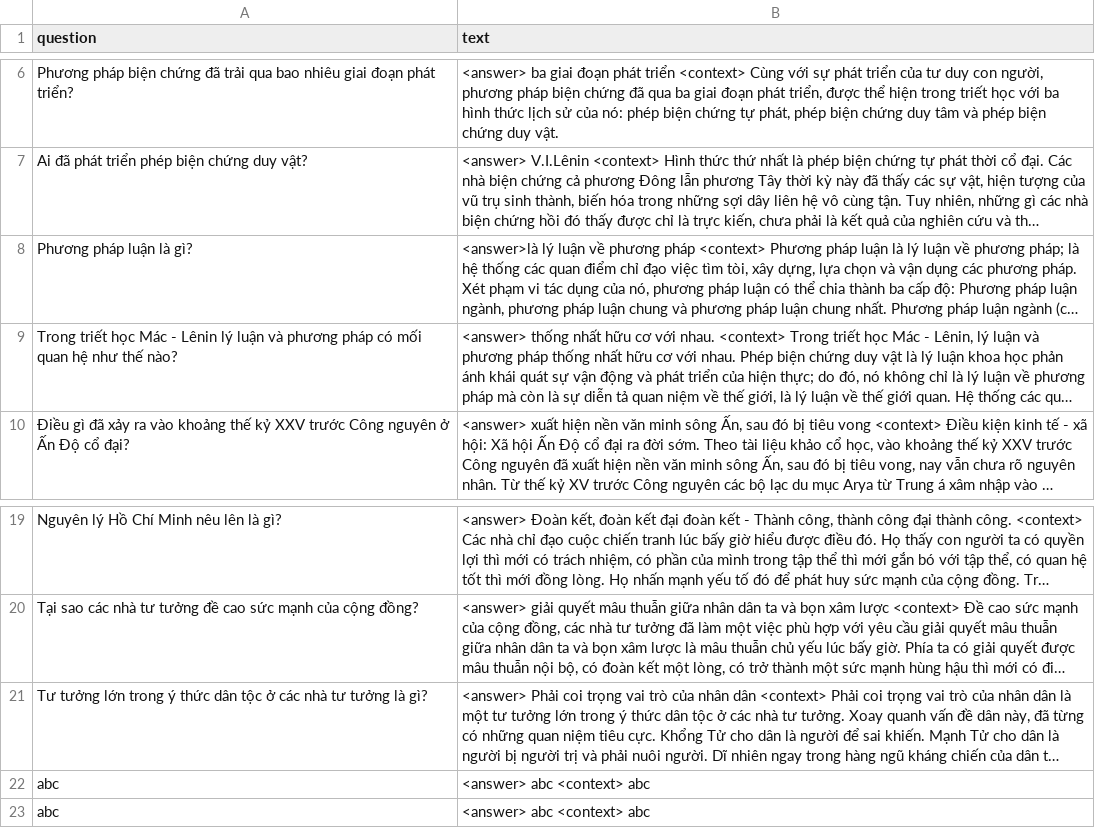
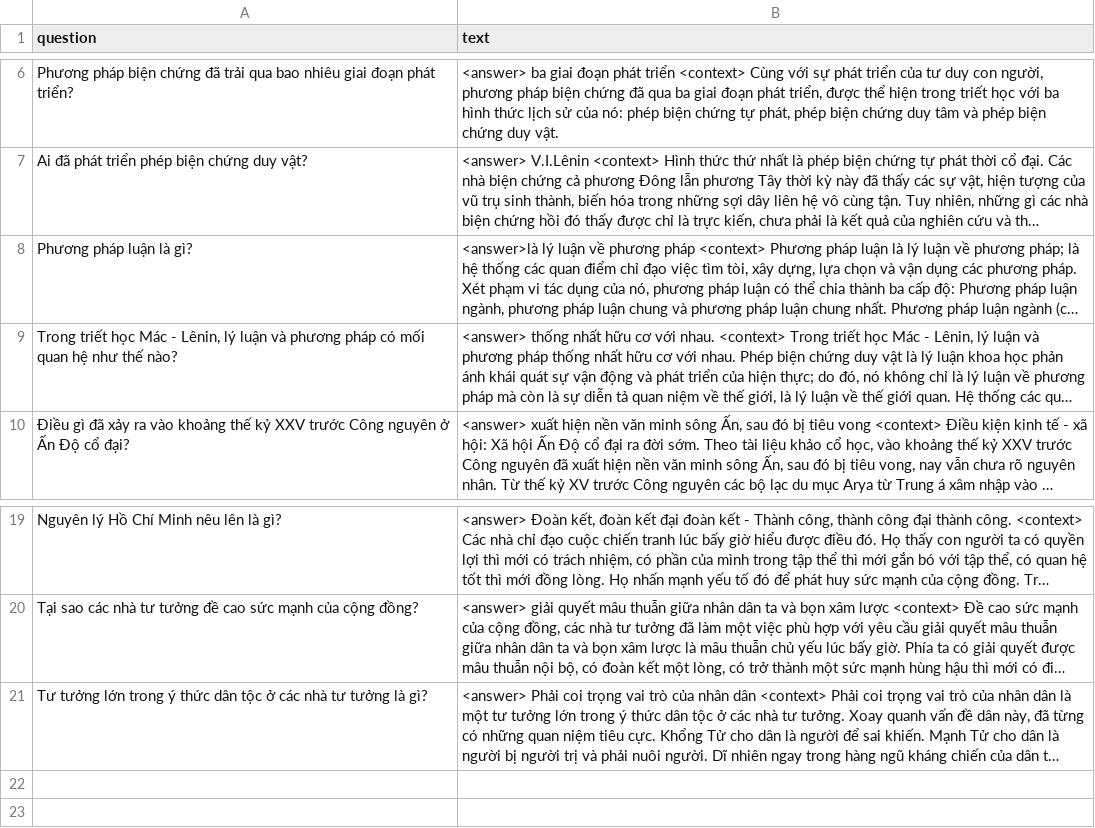
Before and after one commit to TrongNV2003/MCQ_generator, a CSV file: sample/train/qg_valid.csv, drawn as a sheet; only a part is shown, gaps mark what is left out; long unchanged cells end in …; the diff names each change by its address in the sheet, - before the commit and + after, or states it on an @@ line.

```diff
--- a/sample/train/qg_valid.csv
+++ b/sample/train/qg_valid.csv
-A9 (question): …Mác - Lênin lý luận…
+A9 (question): …Mác - Lênin, lý luận…
-row 22: abc | <answer> abc <context> abc
-row 23: abc | <answer> abc <context> abc
```
Also changed, not shown: sample/evaluation/eval_qa_train.csv, sample/evaluation/eval_qa_valid.csv, 1 other file.
